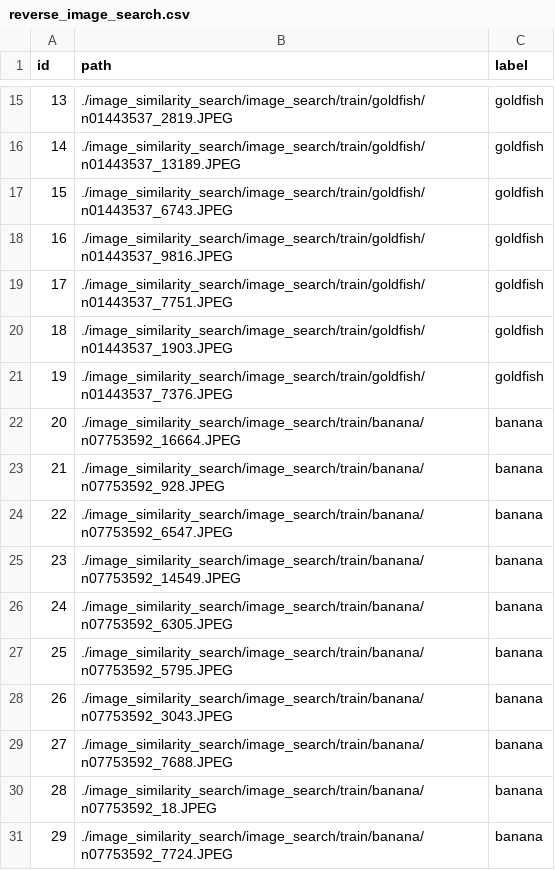
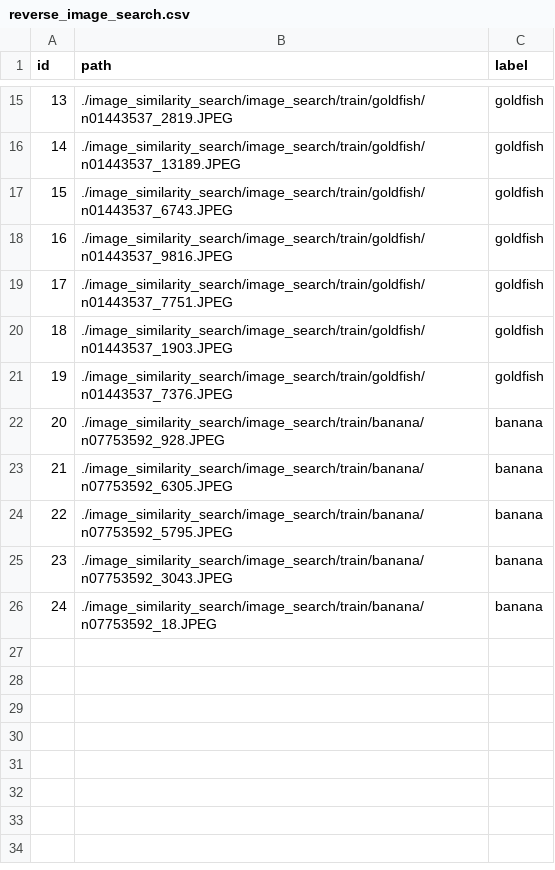
Before and after one commit to chocolate4/TranwarpHippoDataExample, a CSV file: image_similarity_search/image_search/reverse_image_search.csv, drawn as a sheet; only a part is shown, gaps mark what is left out; removed rows and columns are numbered as before the commit, all else as after; the diff names each change by its address in the sheet, - before the commit and + after, or states it on an @@ line.

Commit message:
data2

```diff
--- a/image_similarity_search/image_search/reverse_image_search.csv
+++ b/image_similarity_search/image_search/reverse_image_search.csv
-row 22: 20 | ./image_similarity_search/image_search/train/banana/n07753592_16664.JPEG | banana
@@ column A (id) renumbered between rows 22 and 26 @@
-row 24: 22 | ./image_similarity_search/image_search/train/banana/n07753592_6547.JPEG | banana
-row 25: 23 | ./image_similarity_search/image_search/train/banana/n07753592_14549.JPEG | banana
-row 29: 27 | ./image_similarity_search/image_search/train/banana/n07753592_7688.JPEG | banana
-row 31: 29 | ./image_similarity_search/image_search/train/banana/n07753592_7724.JPEG | banana
```
Also changed, not shown: 5 other files.
